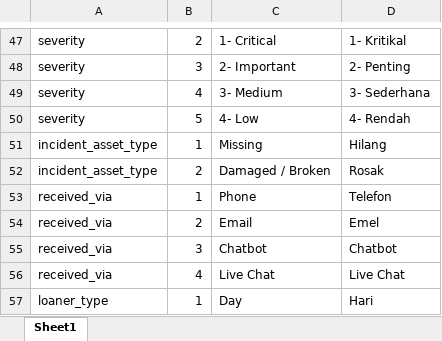
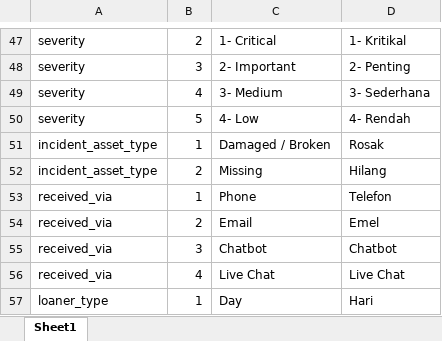
Before and after one commit to ahmadnajmi/niise_helpdesk_be, an Excel workbook: database/seeders/excel/ref_table.xlsx, sheet Sheet1, drawn as a sheet; only a part is shown, gaps mark what is left out; values as stored, in another font and other column widths than the file's, no borders; removed rows and columns are numbered as before the commit, all else as after; the diff names each change by its address in the sheet, - before the commit and + after, or states it on an @@ line.

Commit message:
update incident complaint and email

```diff
--- a/database/seeders/excel/ref_table.xlsx (sheet Sheet1)
+++ b/database/seeders/excel/ref_table.xlsx (sheet Sheet1)
-row 51: incident_asset_type | 1 | Missing | Hilang
-B51: 2
+B51: 1
+row 52: incident_asset_type | 2 | Missing | Hilang
```
Also changed, not shown: 29 other files.
